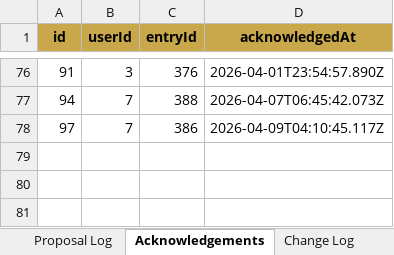
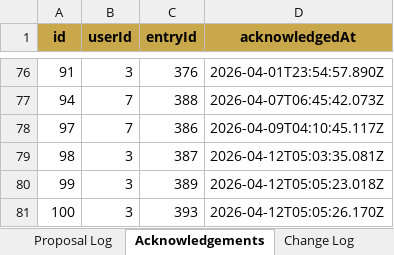
Before and after one commit to iKiGAiEngine/AiPM-Tool-Belt, an Excel workbook: backups/proposal-log-2026-04-12.xlsx, sheet Acknowledgements, drawn as a sheet; only a part is shown, gaps mark what is left out; values as stored, in another font and other column widths than the file's, no borders; the diff names each change by its address in the sheet, - before the commit and + after, or states it on an @@ line.

```diff
--- a/backups/proposal-log-2026-04-12.xlsx (sheet Acknowledgements)
+++ b/backups/proposal-log-2026-04-12.xlsx (sheet Acknowledgements)
+row 79: 98 | 3 | 387 | 2026-04-12T05:03:35.081Z
+row 80: 99 | 3 | 389 | 2026-04-12T05:05:23.018Z
+row 81: 100 | 3 | 393 | 2026-04-12T05:05:26.170Z
```
Also changed, not shown: sheet Proposal Log, sheet Change Log, 1 other file.
